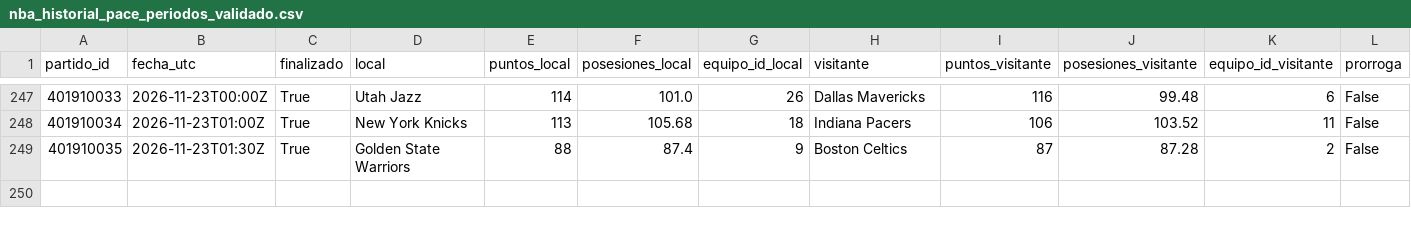
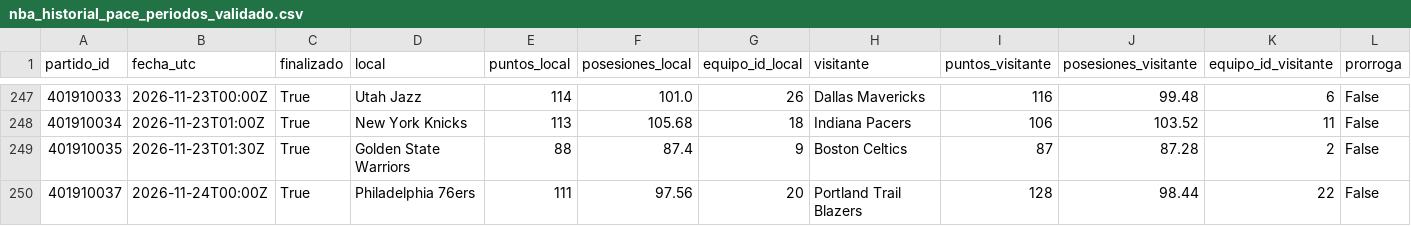
Before and after one commit to xooads1985-afk/nfl-betting-app, a CSV file: nba_historial_pace_periodos_validado.csv, drawn as a sheet; only a part is shown, gaps mark what is left out; rows hold the shown columns only; the diff names each change by its address in the sheet, - before the commit and + after, or states it on an @@ line.

```diff
--- a/nba_historial_pace_periodos_validado.csv
+++ b/nba_historial_pace_periodos_validado.csv
+row 250: 401910037 | 2026-11-24T00:00Z | True | Philadelphia 76ers | 111 | 97.56 | 20 | Portland Trail Blazers | 128 | 98.44 | 22 | False
```
Also changed, not shown: nba_historial_pace.csv.
